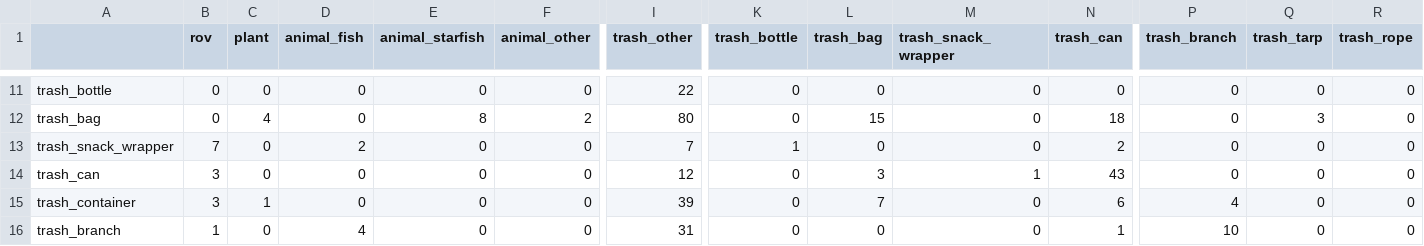
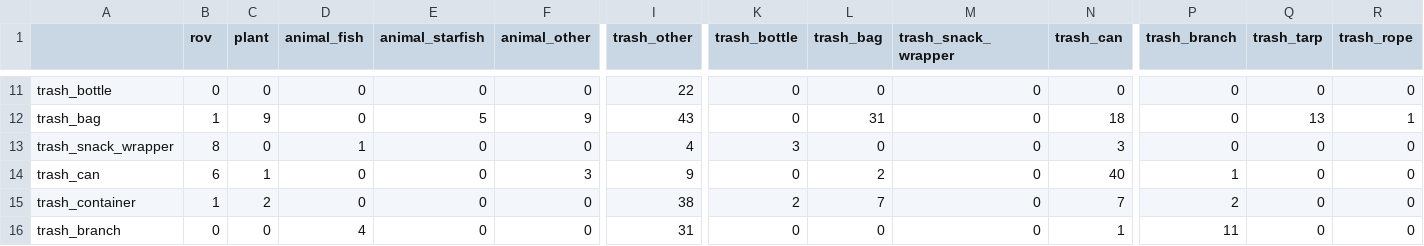
Before and after one commit to phanyen06ym-ien/ocean-plastic-ml-starter, a CSV file: results/metrics/E04_val_confusion_counts.csv, drawn as a sheet; only a part is shown, gaps mark what is left out; the diff covers the shown part only; the diff names each change by its address in the sheet, - before the commit and + after, or states it on an @@ line.

```diff
--- a/results/metrics/E04_val_confusion_counts.csv
+++ b/results/metrics/E04_val_confusion_counts.csv
-B12 (rov): 0
+B12 (rov): 1
-C12 (plant): 4
+C12 (plant): 9
-E12 (animal_starfish): 8
+E12 (animal_starfish): 5
-F12 (animal_other): 2
+F12 (animal_other): 9
-I12 (trash_other): 80
+I12 (trash_other): 43
-L12 (trash_bag): 15
+L12 (trash_bag): 31
-Q12 (trash_tarp): 3
+Q12 (trash_tarp): 13
-R12 (trash_rope): 0
+R12 (trash_rope): 1
-B13 (rov): 7
+B13 (rov): 8
-D13 (animal_fish): 2
+D13 (animal_fish): 1
-I13 (trash_other): 7
+I13 (trash_other): 4
-K13 (trash_bottle): 1
+K13 (trash_bottle): 3
-N13 (trash_can): 2
+N13 (trash_can): 3
-B14 (rov): 3
+B14 (rov): 6
-C14 (plant): 0
+C14 (plant): 1
-F14 (animal_other): 0
+F14 (animal_other): 3
-I14 (trash_other): 12
+I14 (trash_other): 9
-L14 (trash_bag): 3
+L14 (trash_bag): 2
-M14 (trash_snack_wrapper): 1
+M14 (trash_snack_wrapper): 0
-N14 (trash_can): 43
+N14 (trash_can): 40
-P14 (trash_branch): 0
+P14 (trash_branch): 1
-B15 (rov): 3
+B15 (rov): 1
-C15 (plant): 1
+C15 (plant): 2
-I15 (trash_other): 39
+I15 (trash_other): 38
-K15 (trash_bottle): 0
+K15 (trash_bottle): 2
-N15 (trash_can): 6
+N15 (trash_can): 7
-P15 (trash_branch): 4
+P15 (trash_branch): 2
-B16 (rov): 1
+B16 (rov): 0
-P16 (trash_branch): 10
+P16 (trash_branch): 11
```
Also changed, not shown: 75 edited cells elsewhere in this file, results/metrics/E04_history.csv, 19 other files.
